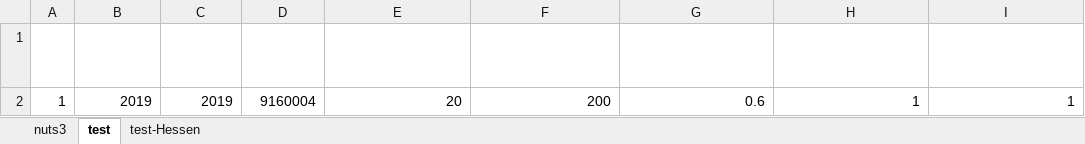
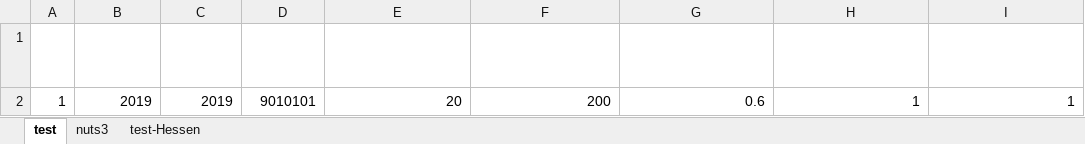
Before and after one commit to SongminYu/render, an Excel workbook: projects/test_building/input/SimulatorScenarios.xlsx, sheet test, drawn as a sheet; only a part is shown; values as stored, in another font and other column widths than the file's, no borders; table styles not drawn; the diff names each change by its address in the sheet, - before the commit and + after, or states it on an @@ line.

Commit message:
building stock data updated for dashboard

```diff
--- a/projects/test_building/input/SimulatorScenarios.xlsx (sheet test)
+++ b/projects/test_building/input/SimulatorScenarios.xlsx (sheet test)
@@ sheet tab order changed: test | nuts3 | test-Hessen @@
-D2 (id_region): 9160004
+D2 (id_region): 9010101
```
Also changed, not shown: 3 other files.
